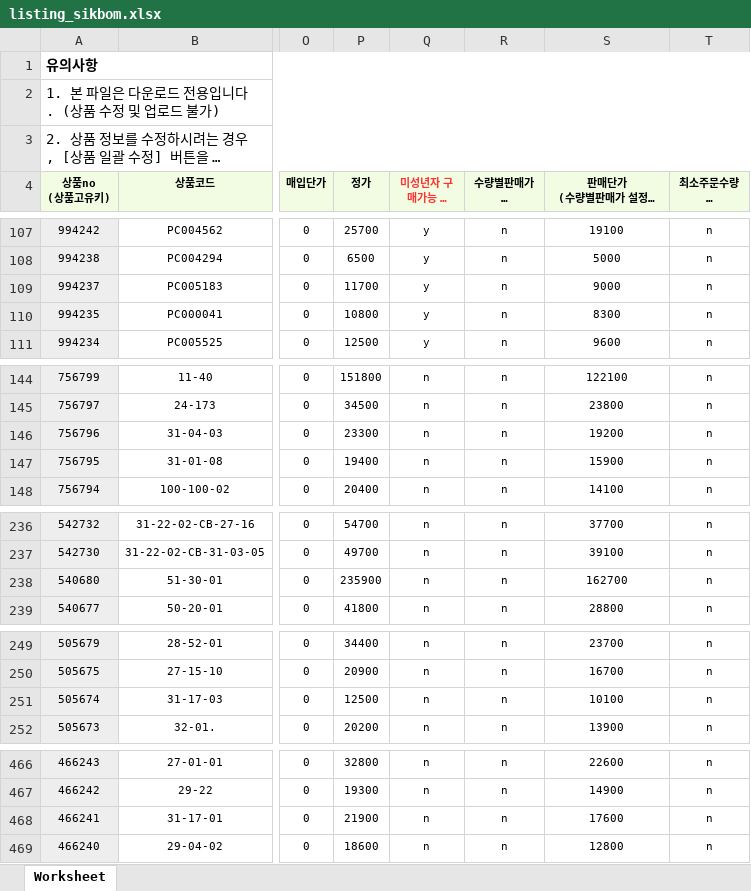
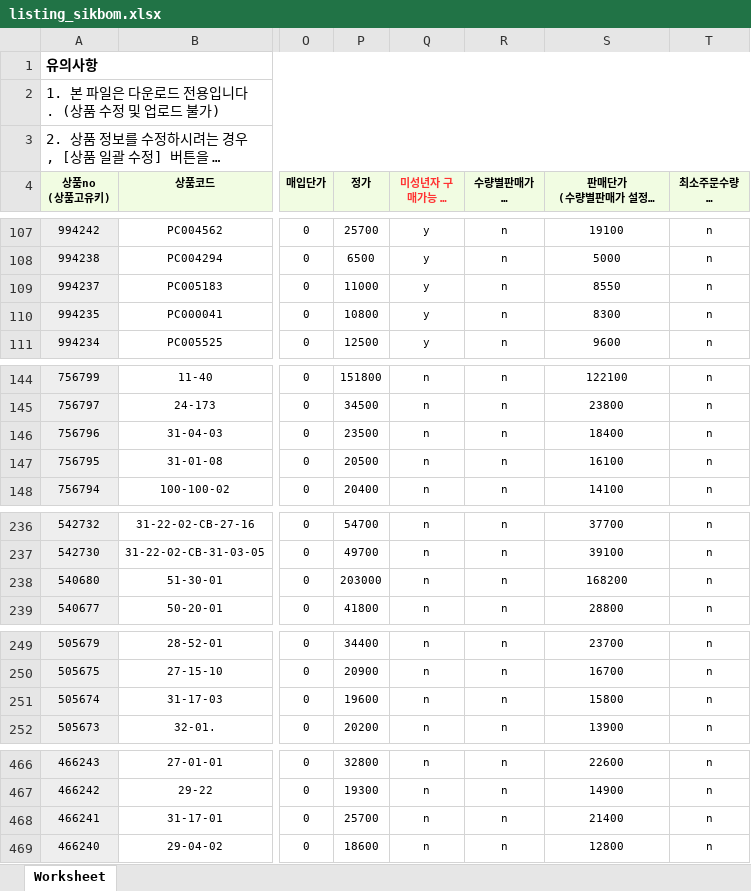
Before and after one commit to OURPROJECTDAO/work-automation-app, an Excel workbook: reference/listing_sikbom.xlsx, sheet Worksheet, drawn as a sheet; only a part is shown, gaps mark what is left out; long unchanged cells end in …; values as stored, in another font and other column widths than the file's, no borders; the diff covers the shown part only; the diff names each change by its address in the sheet, - before the commit and + after, or states it on an @@ line.

Commit message:
data(listing-raw): sikbom 원본양식 갱신

```diff
--- a/reference/listing_sikbom.xlsx (sheet Worksheet)
+++ b/reference/listing_sikbom.xlsx (sheet Worksheet)
-P109 (정가): 11700
+P109 (정가): 11000
-S109: 9000
+S109: 8550
-P146 (정가): 23300
+P146 (정가): 23500
-S146: 19200
+S146: 18400
-P147 (정가): 19400
+P147 (정가): 20500
-S147: 15900
+S147: 16100
-P238 (정가): 235900
+P238 (정가): 203000
-S238: 162700
+S238: 168200
-P251 (정가): 12500
+P251 (정가): 19600
-S251: 10100
+S251: 15800
-P468 (정가): 21900
+P468 (정가): 25700
-S468: 17600
+S468: 21400
```
Also changed, not shown: 4 edited cells elsewhere in this sheet.
